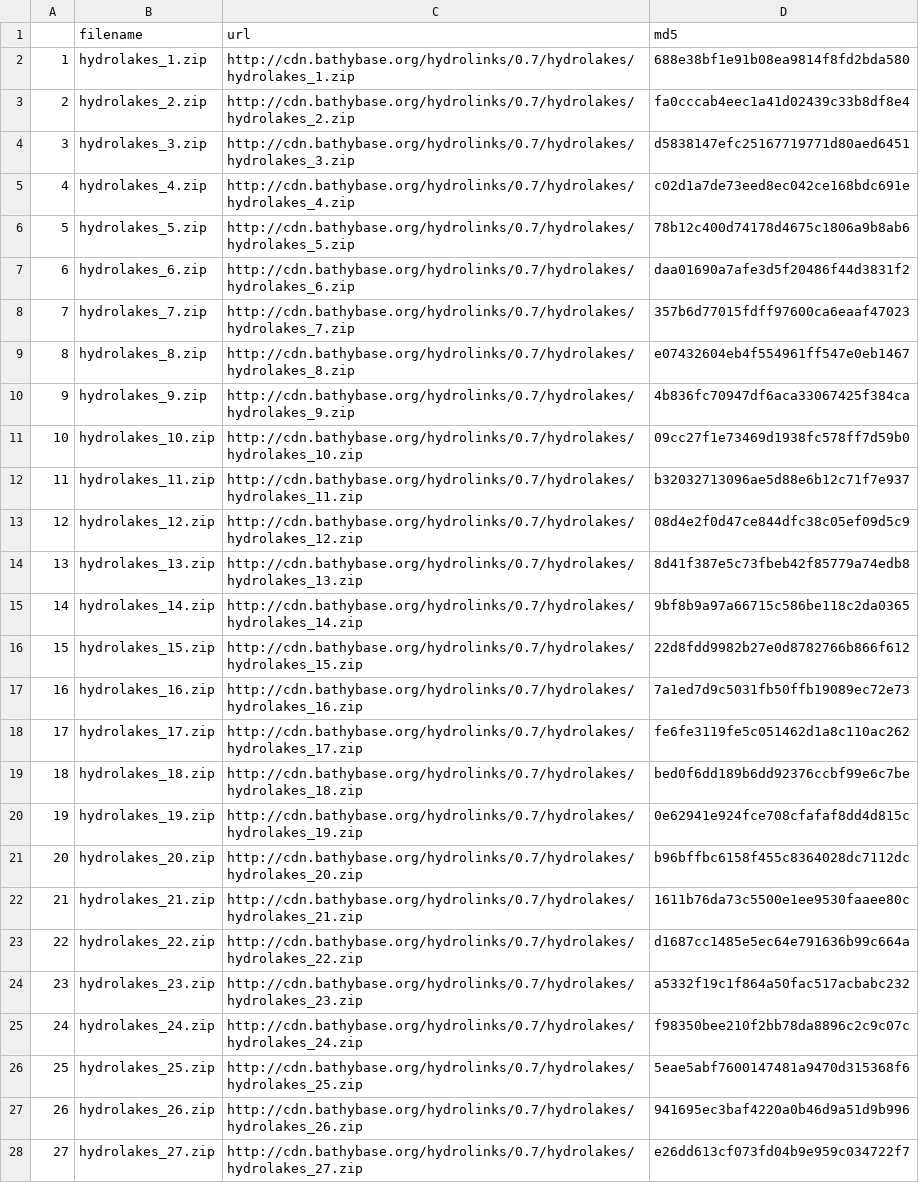
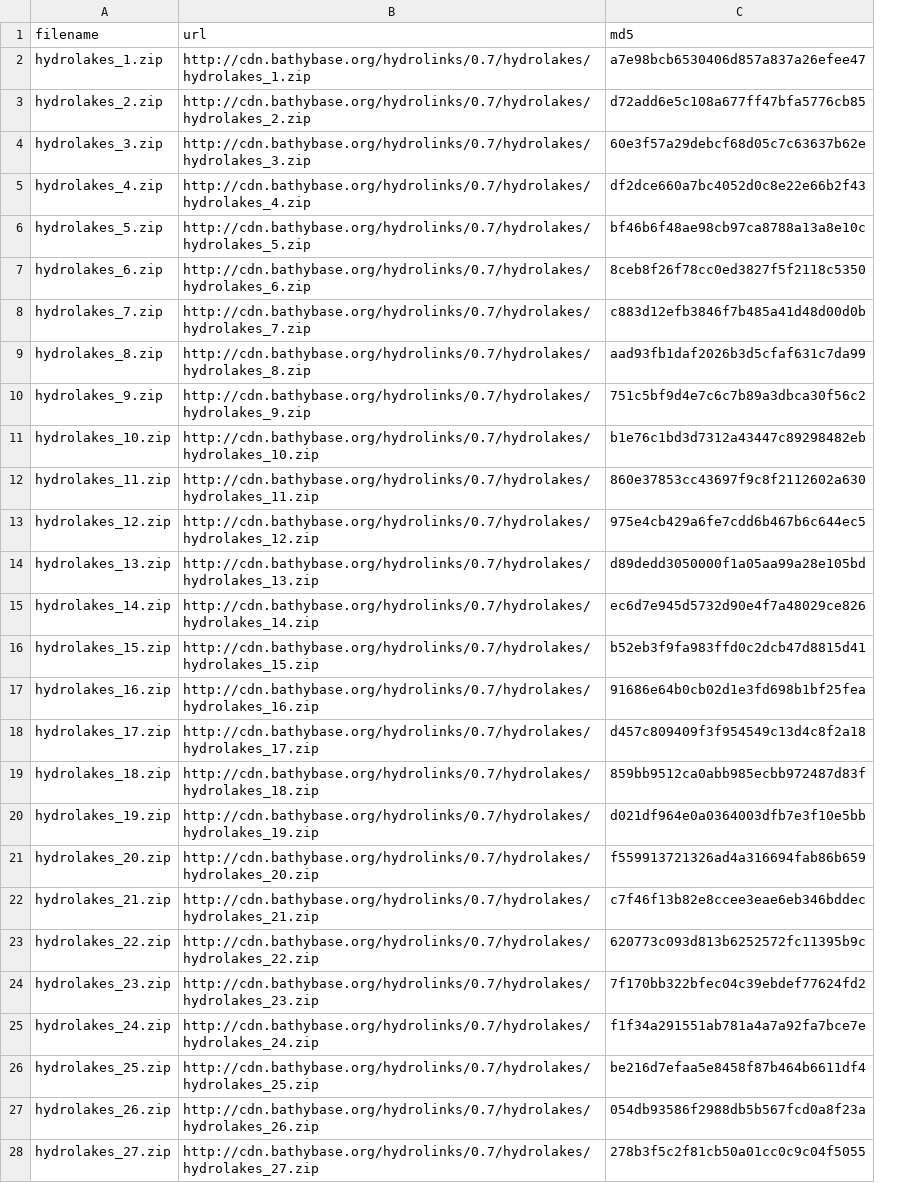
Before and after one commit to lawinslow/hydrolinks, a CSV file: inst/extdata/hydrolakes.csv, drawn as a sheet; only a part is shown; removed rows and columns are numbered as before the commit, all else as after; the diff covers the shown part only; the diff names each change by its address in the sheet, - before the commit and + after, or states it on an @@ line.

Commit message:
Improve hydrolakes slicing and linking
 - Eliminate hard-coded indices
 - Ensure even slicing
 - Reduce need for working path jumping
 - (build_id_table still needs work), it assumes two inputs are in the
 same order, makes me nervous

```diff
--- a/inst/extdata/hydrolakes.csv
+++ b/inst/extdata/hydrolakes.csv
-column A, rows 2-28: 1 | 2 | 3 | 4 | 5 | 6 | 7 | 8 | 9 | 10 | 11 | 12 | 13 | 14 | 15 | 16 | 17 | 18 | 19 | 20 | 21 | 22 | 23 | 24 | 25 | 26 | 27
-C2 (md5): 688e38bf1e91b08ea9814f8fd2bda580
+C2 (md5): a7e98bcb6530406d857a837a26efee47
-C3 (md5): fa0cccab4eec1a41d02439c33b8df8e4
+C3 (md5): d72add6e5c108a677ff47bfa5776cb85
-C4 (md5): d5838147efc25167719771d80aed6451
+C4 (md5): 60e3f57a29debcf68d05c7c63637b62e
-C5 (md5): c02d1a7de73eed8ec042ce168bdc691e
+C5 (md5): df2dce660a7bc4052d0c8e22e66b2f43
-C6 (md5): 78b12c400d74178d4675c1806a9b8ab6
+C6 (md5): bf46b6f48ae98cb97ca8788a13a8e10c
-C7 (md5): daa01690a7afe3d5f20486f44d3831f2
+C7 (md5): 8ceb8f26f78cc0ed3827f5f2118c5350
-C8 (md5): 357b6d77015fdff97600ca6eaaf47023
+C8 (md5): c883d12efb3846f7b485a41d48d00d0b
-C9 (md5): e07432604eb4f554961ff547e0eb1467
+C9 (md5): aad93fb1daf2026b3d5cfaf631c7da99
-C10 (md5): 4b836fc70947df6aca33067425f384ca
+C10 (md5): 751c5bf9d4e7c6c7b89a3dbca30f56c2
-C11 (md5): 09cc27f1e73469d1938fc578ff7d59b0
+C11 (md5): b1e76c1bd3d7312a43447c89298482eb
-C12 (md5): b32032713096ae5d88e6b12c71f7e937
+C12 (md5): 860e37853cc43697f9c8f2112602a630
-C13 (md5): 08d4e2f0d47ce844dfc38c05ef09d5c9
+C13 (md5): 975e4cb429a6fe7cdd6b467b6c644ec5
-C14 (md5): 8d41f387e5c73fbeb42f85779a74edb8
+C14 (md5): d89dedd3050000f1a05aa99a28e105bd
-C15 (md5): 9bf8b9a97a66715c586be118c2da0365
+C15 (md5): ec6d7e945d5732d90e4f7a48029ce826
-C16 (md5): 22d8fdd9982b27e0d8782766b866f612
+C16 (md5): b52eb3f9fa983ffd0c2dcb47d8815d41
-C17 (md5): 7a1ed7d9c5031fb50ffb19089ec72e73
+C17 (md5): 91686e64b0cb02d1e3fd698b1bf25fea
-C18 (md5): fe6fe3119fe5c051462d1a8c110ac262
+C18 (md5): d457c809409f3f954549c13d4c8f2a18
-C19 (md5): bed0f6dd189b6dd92376ccbf99e6c7be
+C19 (md5): 859bb9512ca0abb985ecbb972487d83f
-C20 (md5): 0e62941e924fce708cfafaf8dd4d815c
+C20 (md5): d021df964e0a0364003dfb7e3f10e5bb
-C21 (md5): b96bffbc6158f455c8364028dc7112dc
+C21 (md5): f559913721326ad4a316694fab86b659
-C22 (md5): 1611b76da73c5500e1ee9530faaee80c
+C22 (md5): c7f46f13b82e8ccee3eae6eb346bddec
-C23 (md5): d1687cc1485e5ec64e791636b99c664a
+C23 (md5): 620773c093d813b6252572fc11395b9c
-C24 (md5): a5332f19c1f864a50fac517acbabc232
+C24 (md5): 7f170bb322bfec04c39ebdef77624fd2
-C25 (md5): f98350bee210f2bb78da8896c2c9c07c
+C25 (md5): f1f34a291551ab781a4a7a92fa7bce7e
-C26 (md5): 5eae5abf7600147481a9470d315368f6
+C26 (md5): be216d7efaa5e8458f87b464b6611df4
-C27 (md5): 941695ec3baf4220a0b46d9a51d9b996
+C27 (md5): 054db93586f2988db5b567fcd0a8f23a
-C28 (md5): e26dd613cf073fd04b9e959c034722f7
+C28 (md5): 278b3f5c2f81cb50a01cc0c9c04f5055
```
Also changed, not shown: 23 edited cells elsewhere in this file, 2 other files.
